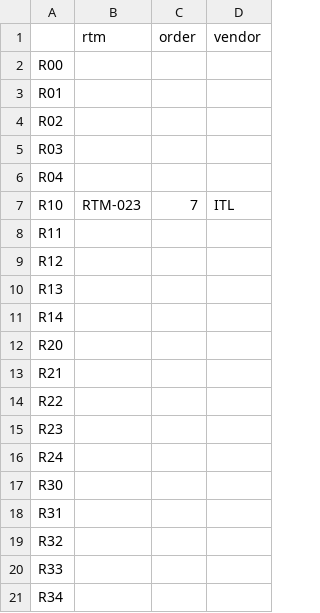
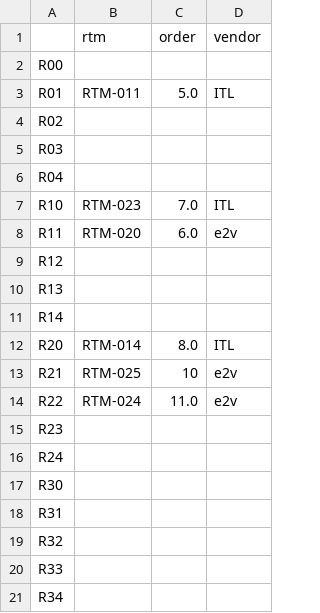
Before and after one commit to bxin/scratchBook, a CSV file: m5_by_amp/raftInstall.csv, drawn as a sheet; only a part is shown.

Commit message:
6 rafts in

```diff
--- a/m5_by_amp/raftInstall.csv
+++ b/m5_by_amp/raftInstall.csv
@@ -2,3 +2,3 @@
 R00,,,
-R01,,,
+R01,RTM-011,5.0,ITL
 R02,,,
@@ -6,4 +6,4 @@ R03,,,
 R04,,,
-R10,RTM-023,7,ITL
-R11,,,
+R10,RTM-023,7.0,ITL
+R11,RTM-020,6.0,e2v
 R12,,,
@@ -11,5 +11,5 @@ R13,,,
 R14,,,
-R20,,,
-R21,,,
-R22,,,
+R20,RTM-014,8.0,ITL
+R21,RTM-025,10,e2v
+R22,RTM-024,11.0,e2v
 R23,,,
```
Also changed, not shown: 6 other files.
